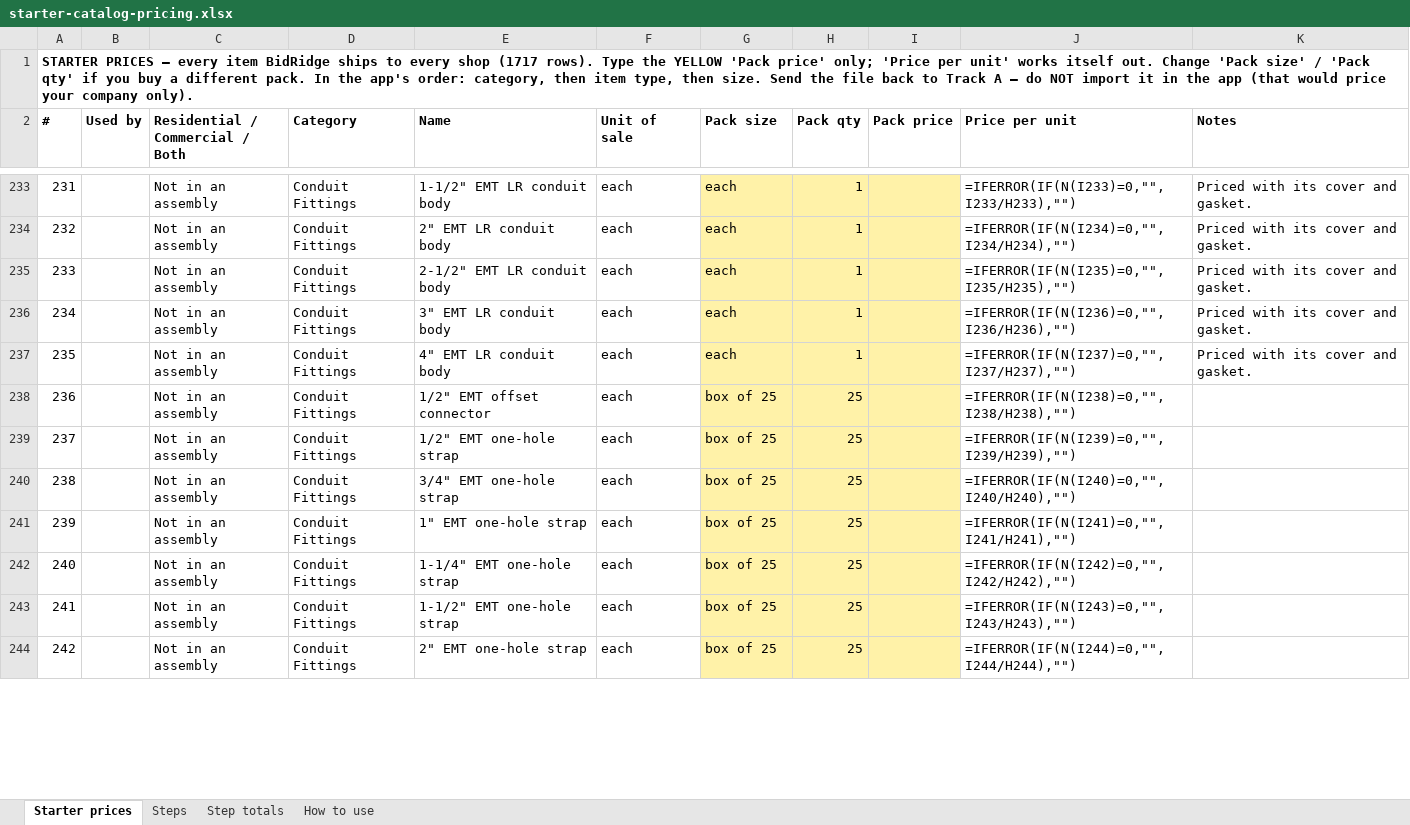
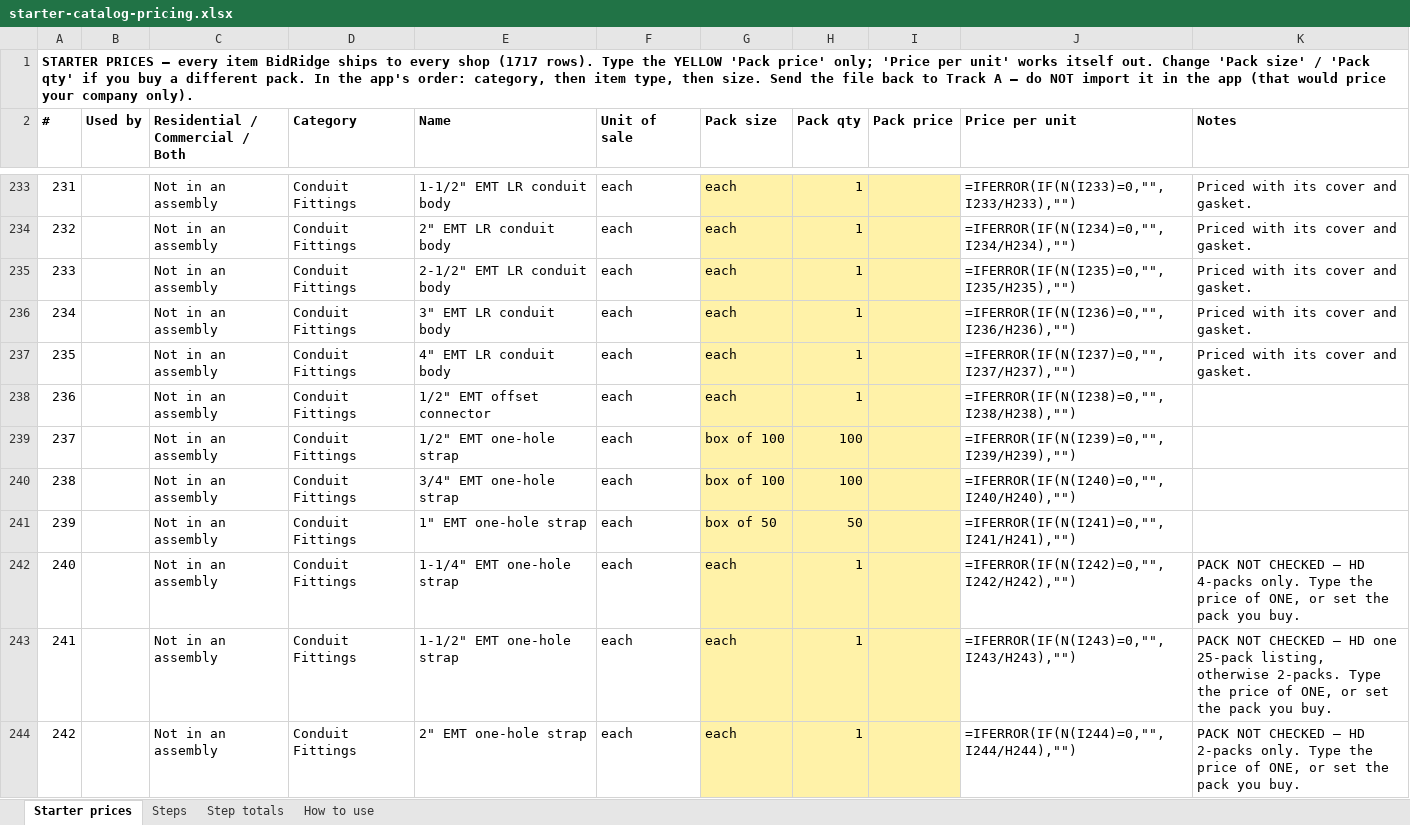
Before and after one commit to Jnicoara/BidRender, an Excel workbook: pricing/starter-catalog-pricing.xlsx, sheet Starter prices, drawn as a sheet; only a part is shown, gaps mark what is left out; values as stored, in another font and other column widths than the file's, no borders; formulas without a stored value are shown as written; the diff covers the shown part only; the diff names each change by its address in the sheet, - before the commit and + after, or states it on an @@ line.

```diff
--- a/pricing/starter-catalog-pricing.xlsx (sheet Starter prices)
+++ b/pricing/starter-catalog-pricing.xlsx (sheet Starter prices)
-G238 (Pack size): box of 25
+G238 (Pack size): each
-H238 (Pack qty): 25
+H238 (Pack qty): 1
-G239:G240 (Pack size): box of 25
+G239:G240 (Pack size): box of 100
-H239:H240 (Pack qty): 25
+H239:H240 (Pack qty): 100
-G241 (Pack size): box of 25
+G241 (Pack size): box of 50
-H241 (Pack qty): 25
+H241 (Pack qty): 50
-G242:G244 (Pack size): box of 25
+G242:G244 (Pack size): each
-H242:H244 (Pack qty): 25
+H242:H244 (Pack qty): 1
-K242 (Notes): (empty)
+K242 (Notes): PACK NOT CHECKED — HD 4-packs only. Type the price of ONE, or set the pack you buy.
-K243 (Notes): (empty)
+K243 (Notes): PACK NOT CHECKED — HD one 25-pack listing, otherwise 2-packs. Type the price of ONE, or set the pack you buy.
-K244 (Notes): (empty)
+K244 (Notes): PACK NOT CHECKED — HD 2-packs only. Type the price of ONE, or set the pack you buy.
```
Also changed, not shown: 840 edited cells elsewhere in this sheet, sheet Step totals, 13 other files.
